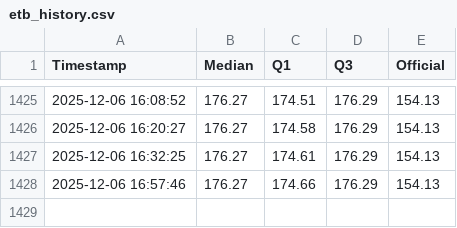
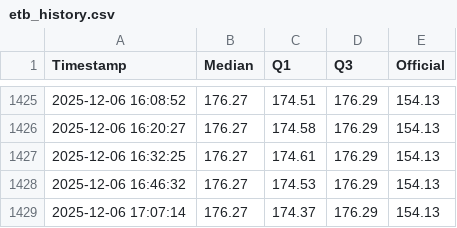
Before and after one commit to mikilegesse/etb-market-watch, a CSV file: etb_history.csv, drawn as a sheet; only a part is shown, gaps mark what is left out.

```diff
--- a/etb_history.csv
+++ b/etb_history.csv
@@ -1427,2 +1427,3 @@ Timestamp,Median,Q1,Q3,Official
 2025-12-06 16:32:25,176.27,174.61,176.29,154.13
-2025-12-06 16:57:46,176.27,174.66,176.29,154.13
+2025-12-06 16:46:32,176.27,174.53,176.29,154.13
+2025-12-06 17:07:14,176.27,174.37,176.29,154.13
```
Also changed, not shown: 5 other files.
